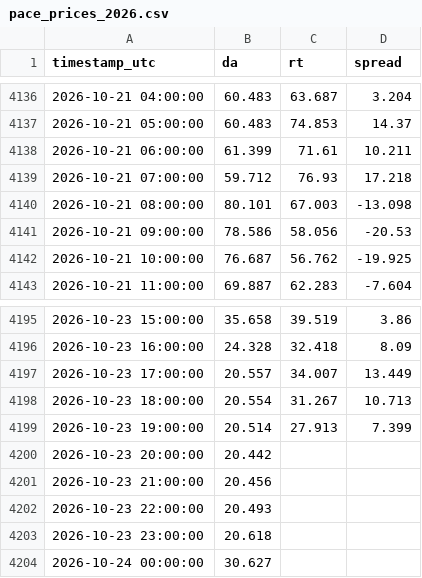
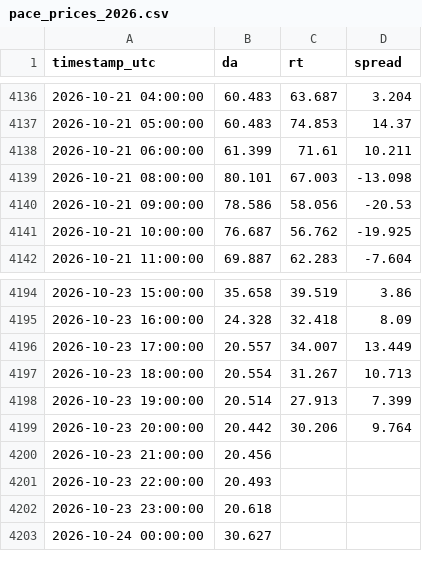
Before and after one commit to RendellRich/maya-forecasting-v2, a CSV file: pipeline/data/pace_prices_2026.csv, drawn as a sheet; only a part is shown, gaps mark what is left out.

```diff
--- a/pipeline/data/pace_prices_2026.csv
+++ b/pipeline/data/pace_prices_2026.csv
@@ -4138,3 +4138,2 @@ timestamp_utc,da,rt,spread
 2026-10-21 06:00:00,61.399,71.61,10.211
-2026-10-21 07:00:00,59.712,76.93,17.218
 2026-10-21 08:00:00,80.101,67.003,-13.098
@@ -4199,3 +4198,3 @@ timestamp_utc,da,rt,spread
 2026-10-23 19:00:00,20.514,27.913,7.399
-2026-10-23 20:00:00,20.442,,
+2026-10-23 20:00:00,20.442,30.206,9.764
 2026-10-23 21:00:00,20.456,,
```
Also changed, not shown: app/data/savings_ci.csv, app/data/shift_backtest.csv, 12 other files.
